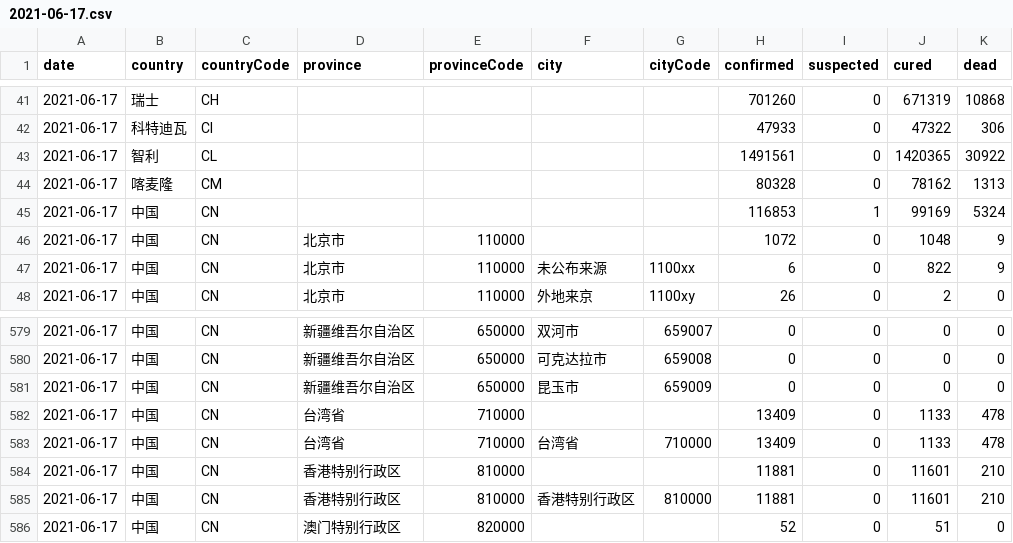
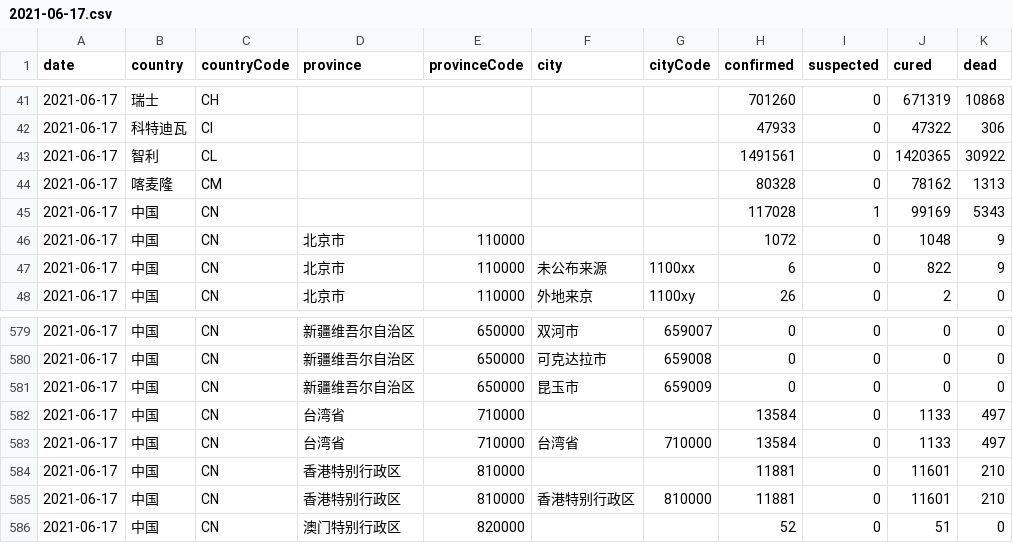
Before and after one commit to herman6888/Wuhan-2019-nCoV, a CSV file: Data/2021-06-17.csv, drawn as a sheet; only a part is shown, gaps mark what is left out.

```diff
--- a/Data/2021-06-17.csv
+++ b/Data/2021-06-17.csv
@@ -44,3 +44,3 @@ date,country,countryCode,province,provinceCode,city,cityCode,confirmed,suspected
 2021-06-17,喀麦隆,CM,,,,,80328,0,78162,1313
-2021-06-17,中国,CN,,,,,116853,1,99169,5324
+2021-06-17,中国,CN,,,,,117028,1,99169,5343
 2021-06-17,中国,CN,北京市,110000,,,1072,0,1048,9
@@ -581,4 +581,4 @@ date,country,countryCode,province,provinceCode,city,cityCode,confirmed,suspected
 2021-06-17,中国,CN,新疆维吾尔自治区,650000,昆玉市,659009,0,0,0,0
-2021-06-17,中国,CN,台湾省,710000,,,13409,0,1133,478
-2021-06-17,中国,CN,台湾省,710000,台湾省,710000,13409,0,1133,478
+2021-06-17,中国,CN,台湾省,710000,,,13584,0,1133,497
+2021-06-17,中国,CN,台湾省,710000,台湾省,710000,13584,0,1133,497
 2021-06-17,中国,CN,香港特别行政区,810000,,,11881,0,11601,210
```
Also changed, not shown: 2 other files.
